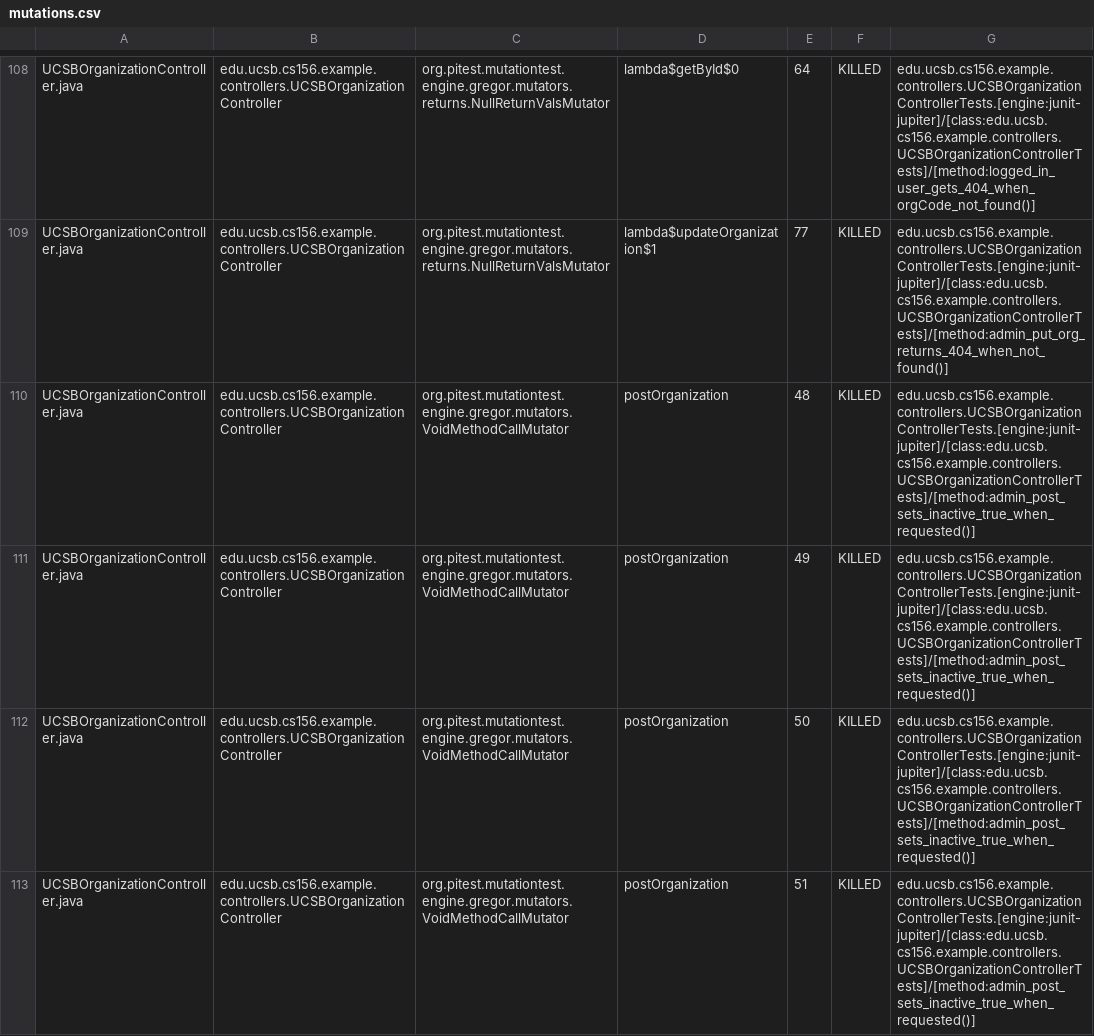
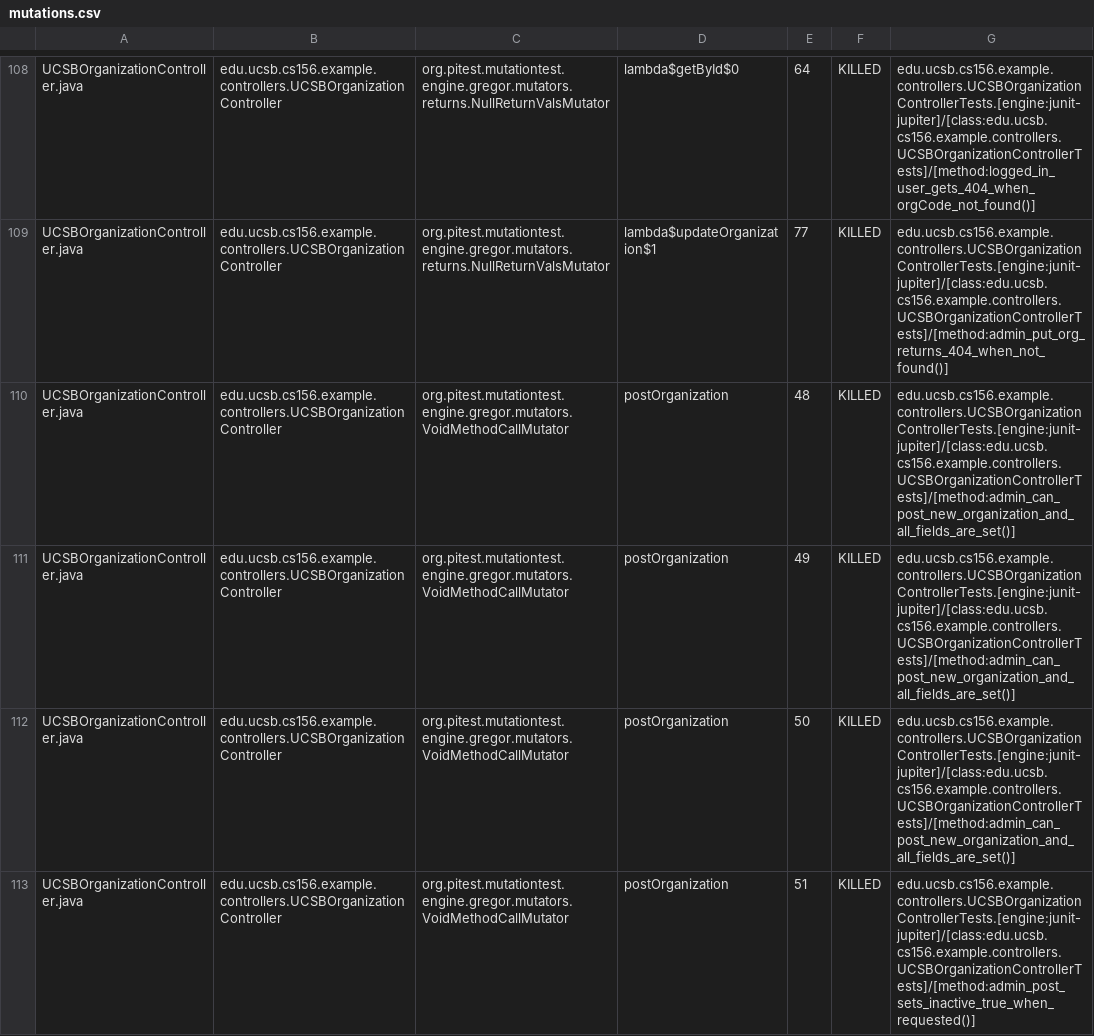
Before and after one commit to ucsb-cs156-f25/team01-f25-15, a CSV file: prs/70/pitest/mutations.csv, drawn as a sheet; only a part is shown, gaps mark what is left out; the diff covers the shown part only.

Commit message:
Deploying to gh-pages from @ ucsb-cs156-f25/team01-f25-15@9d198ea19818fe3d0208a236634f82888188ecab 🚀

```diff
--- a/prs/70/pitest/mutations.csv
+++ b/prs/70/pitest/mutations.csv
@@ -109,5 +109,5 @@ UCSBOrganizationController.java,edu.ucsb.cs156.example.controllers.UCSBOrganizat
 UCSBOrganizationController.java,edu.ucsb.cs156.example.controllers.UCSBOrganizationController,org.pitest.mutationtest.engine.gregor.mutators.returns.NullReturnValsMutator,lambda$updateOrganization$1,77,KILLED,edu.ucsb.cs156.example.controllers.UCSBOrganizationControllerTests.[engine:junit-jupiter]/[class:edu.ucsb.cs156.example.controllers.UCSBOrganizationControllerTests]/[method:admin_put_org_returns_404_when_not_found()]
-UCSBOrganizationController.java,edu.ucsb.cs156.example.controllers.UCSBOrganizationController,org.pitest.mutationtest.engine.gregor.mutators.VoidMethodCallMutator,postOrganization,48,KILLED,edu.ucsb.cs156.example.controllers.UCSBOrganizationControllerTests.[engine:junit-jupiter]/[class:edu.ucsb.cs156.example.controllers.UCSBOrganizationControllerTests]/[method:admin_post_sets_inactive_true_when_requested()]
-UCSBOrganizationController.java,edu.ucsb.cs156.example.controllers.UCSBOrganizationController,org.pitest.mutationtest.engine.gregor.mutators.VoidMethodCallMutator,postOrganization,49,KILLED,edu.ucsb.cs156.example.controllers.UCSBOrganizationControllerTests.[engine:junit-jupiter]/[class:edu.ucsb.cs156.example.controllers.UCSBOrganizationControllerTests]/[method:admin_post_sets_inactive_true_when_requested()]
-UCSBOrganizationController.java,edu.ucsb.cs156.example.controllers.UCSBOrganizationController,org.pitest.mutationtest.engine.gregor.mutators.VoidMethodCallMutator,postOrganization,50,KILLED,edu.ucsb.cs156.example.controllers.UCSBOrganizationControllerTests.[engine:junit-jupiter]/[class:edu.ucsb.cs156.example.controllers.UCSBOrganizationControllerTests]/[method:admin_post_sets_inactive_true_when_requested()]
+UCSBOrganizationController.java,edu.ucsb.cs156.example.controllers.UCSBOrganizationController,org.pitest.mutationtest.engine.gregor.mutators.VoidMethodCallMutator,postOrganization,48,KILLED,edu.ucsb.cs156.example.controllers.UCSBOrganizationControllerTests.[engine:junit-jupiter]/[class:edu.ucsb.cs156.example.controllers.UCSBOrganizationControllerTests]/[method:admin_can_post_new_organization_and_all_fields_are_set()]
+UCSBOrganizationController.java,edu.ucsb.cs156.example.controllers.UCSBOrganizationController,org.pitest.mutationtest.engine.gregor.mutators.VoidMethodCallMutator,postOrganization,49,KILLED,edu.ucsb.cs156.example.controllers.UCSBOrganizationControllerTests.[engine:junit-jupiter]/[class:edu.ucsb.cs156.example.controllers.UCSBOrganizationControllerTests]/[method:admin_can_post_new_organization_and_all_fields_are_set()]
+UCSBOrganizationController.java,edu.ucsb.cs156.example.controllers.UCSBOrganizationController,org.pitest.mutationtest.engine.gregor.mutators.VoidMethodCallMutator,postOrganization,50,KILLED,edu.ucsb.cs156.example.controllers.UCSBOrganizationControllerTests.[engine:junit-jupiter]/[class:edu.ucsb.cs156.example.controllers.UCSBOrganizationControllerTests]/[method:admin_can_post_new_organization_and_all_fields_are_set()]
 UCSBOrganizationController.java,edu.ucsb.cs156.example.controllers.UCSBOrganizationController,org.pitest.mutationtest.engine.gregor.mutators.VoidMethodCallMutator,postOrganization,51,KILLED,edu.ucsb.cs156.example.controllers.UCSBOrganizationControllerTests.[engine:junit-jupiter]/[class:edu.ucsb.cs156.example.controllers.UCSBOrganizationControllerTests]/[method:admin_post_sets_inactive_true_when_requested()]
```
Also changed, not shown: 4 edited cells elsewhere in this file, 22 other files.
